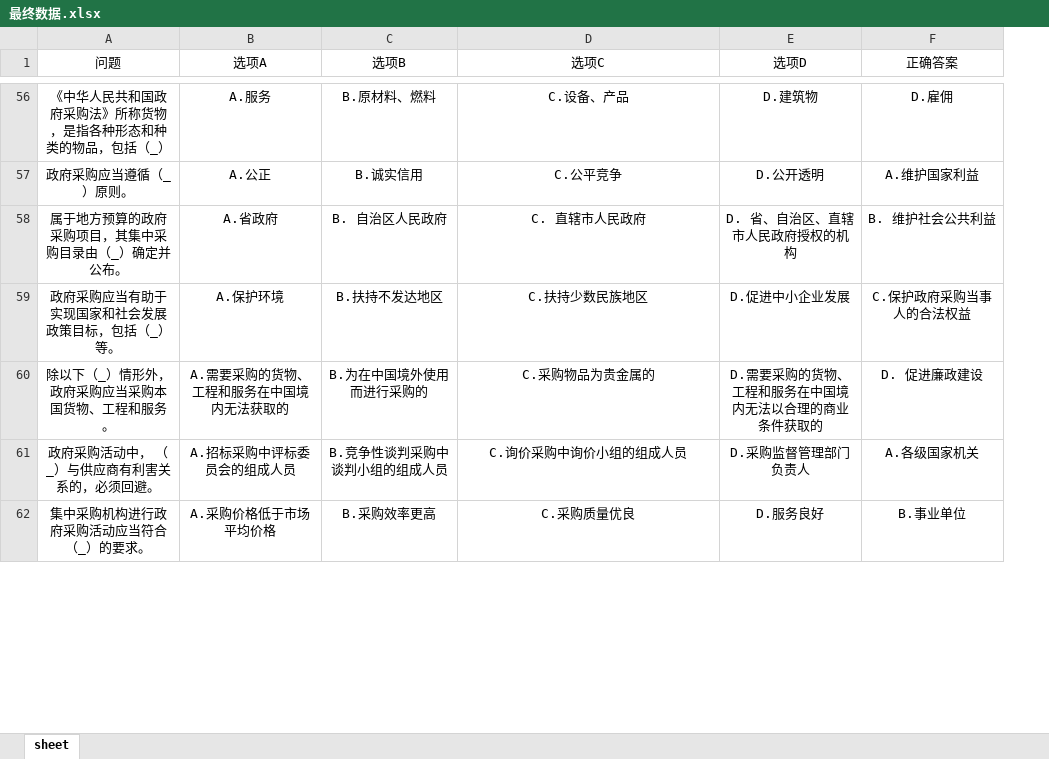
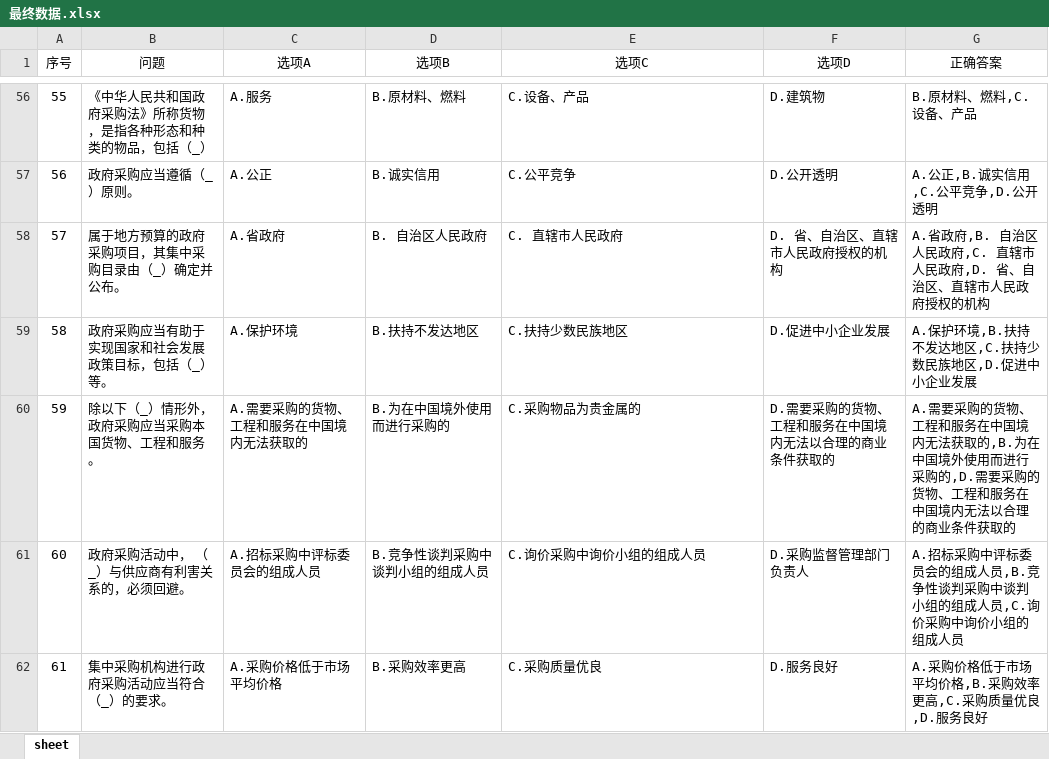
Before and after one commit to taotao7/sc_web, an Excel workbook: 最终数据.xlsx, sheet sheet, drawn as a sheet; only a part is shown, gaps mark what is left out; values as stored, in another font and other column widths than the file's, no borders; addresses are those after the commit; the diff covers the shown part only; the diff names each change by its address in the sheet, - before the commit and + after, or states it on an @@ line.

```diff
--- a/最终数据.xlsx (sheet sheet)
+++ b/最终数据.xlsx (sheet sheet)
+column A (序号), rows 56-62: 55 | 56 | 57 | 58 | 59 | 60 | 61
-B56:G62 alignment: center
+B56:G62 alignment: left
-G56 (正确答案): D.雇佣
+G56 (正确答案): B.原材料、燃料,C.设备、产品
-G57 (正确答案): A.维护国家利益
+G57 (正确答案): A.公正,B.诚实信用,C.公平竞争,D.公开透明
-G58 (正确答案): B. 维护社会公共利益
+G58 (正确答案): A.省政府,B. 自治区人民政府,C. 直辖市人民政府,D. 省、自治区、直辖市人民政府授权的机构
-G59 (正确答案): C.保护政府采购当事人的合法权益
+G59 (正确答案): A.保护环境,B.扶持不发达地区,C.扶持少数民族地区,D.促进中小企业发展
-G60 (正确答案): D. 促进廉政建设
+G60 (正确答案): A.需要采购的货物、工程和服务在中国境内无法获取的,B.为在中国境外使用而进行采购的,D.需要采购的货物、工程和服务在中国境内无法以合理的商业条件获取的
-G61 (正确答案): A.各级国家机关
+G61 (正确答案): A.招标采购中评标委员会的组成人员,B.竞争性谈判采购中谈判小组的组成人员,C.询价采购中询价小组的组成人员
-G62 (正确答案): B.事业单位
+G62 (正确答案): A.采购价格低于市场平均价格,B.采购效率更高,C.采购质量优良,D.服务良好
```
Also changed, not shown: 142 edited cells and cell formats elsewhere in this sheet, 1 other file.
